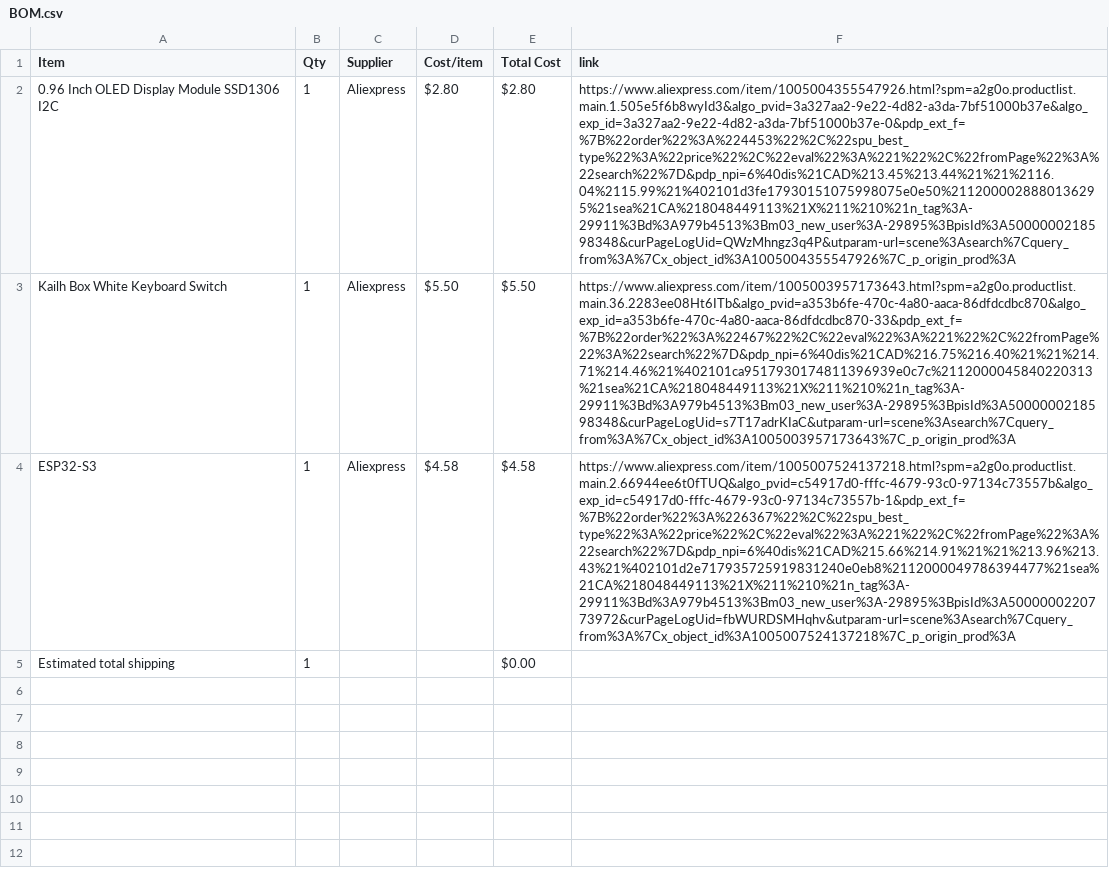
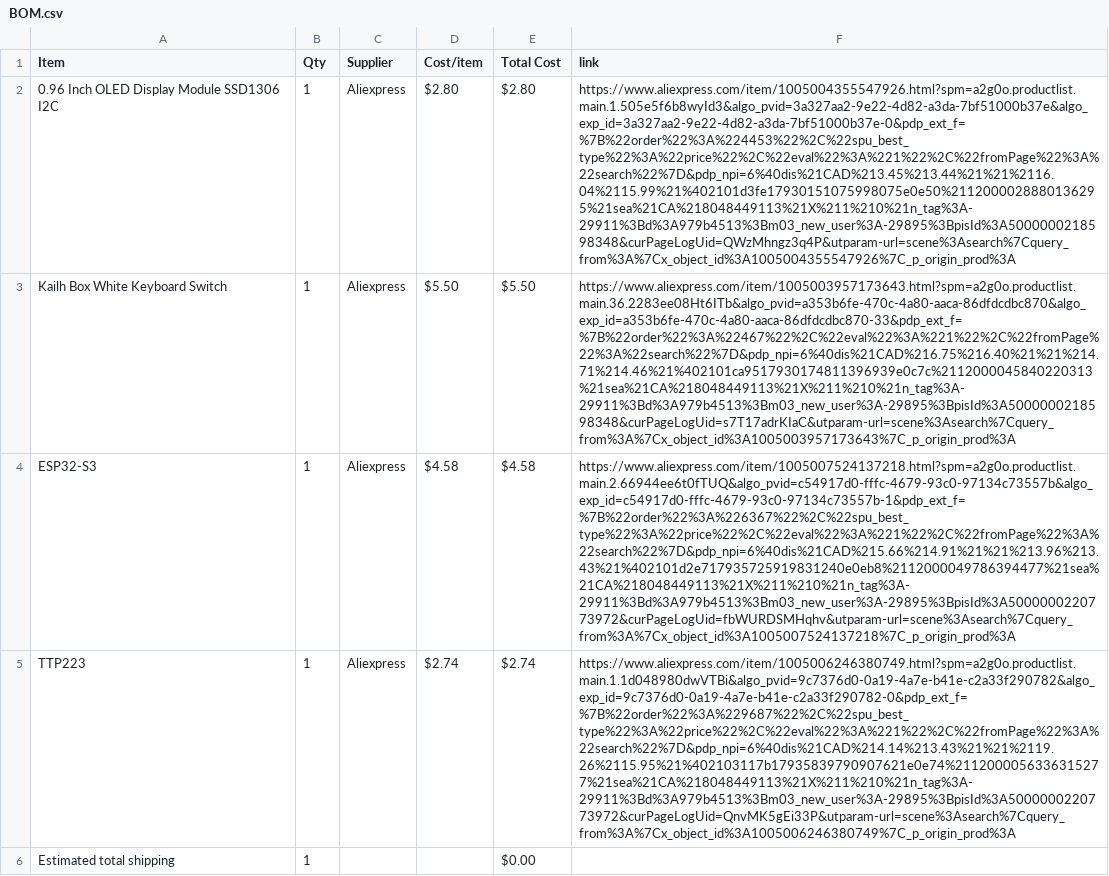
Before and after one commit to Shashvat1333/Desk-Buddy-Micro-Pad, a CSV file: BOM.csv, drawn as a sheet; the diff names each change by its address in the sheet, - before the commit and + after, or states it on an @@ line.

Commit message:
Sync Desk Buddy + Micro Pad from Half Life

```diff
--- a/BOM.csv
+++ b/BOM.csv
+row 5: TTP223 | 1 | Aliexpress | $2.74 | $2.74 | https://www.aliexpress.com/item/1005006246380749.html?spm=a2g0o.productlist.main.1.1d048980dwVTBi&algo_pvid=9c7376d0-0a19-4a7e-b41e-c2a33f290782&algo_exp_id=9c7376d0-0a19-4a7e-b41e-c2a33f290782-0&pdp_ext_f=%7B%22order%22%3A%229687%22%2C%22spu_best_type%22%3A%22price%22%2C%22eval%22%3A%221%22%2C%22fromPage%22%3A%22search%22%7D&pdp_npi=6%40dis%21CAD%214.14%213.43%21%21%2119.26%2115.95%21%402103117b17935839790907621e0e74%2112000056336315277%21sea%21CA%218048449113%21X%211%210%21n_tag%3A-29911%3Bd%3A979b4513%3Bm03_new_user%3A-29895%3BpisId%3A5000000220773972&curPageLogUid=QnvMK5gEi33P&utparam-url=scene%3Asearch%7Cquery_from%3A%7Cx_object_id%3A1005006246380749%7C_p_origin_prod%3A
```
